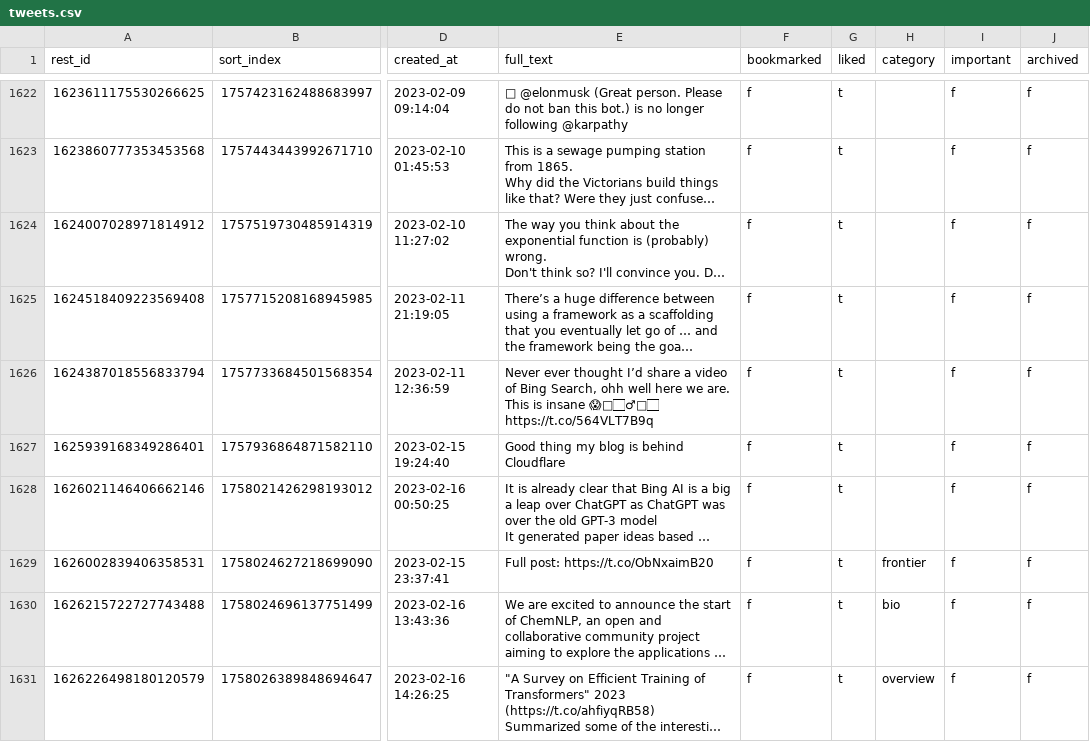
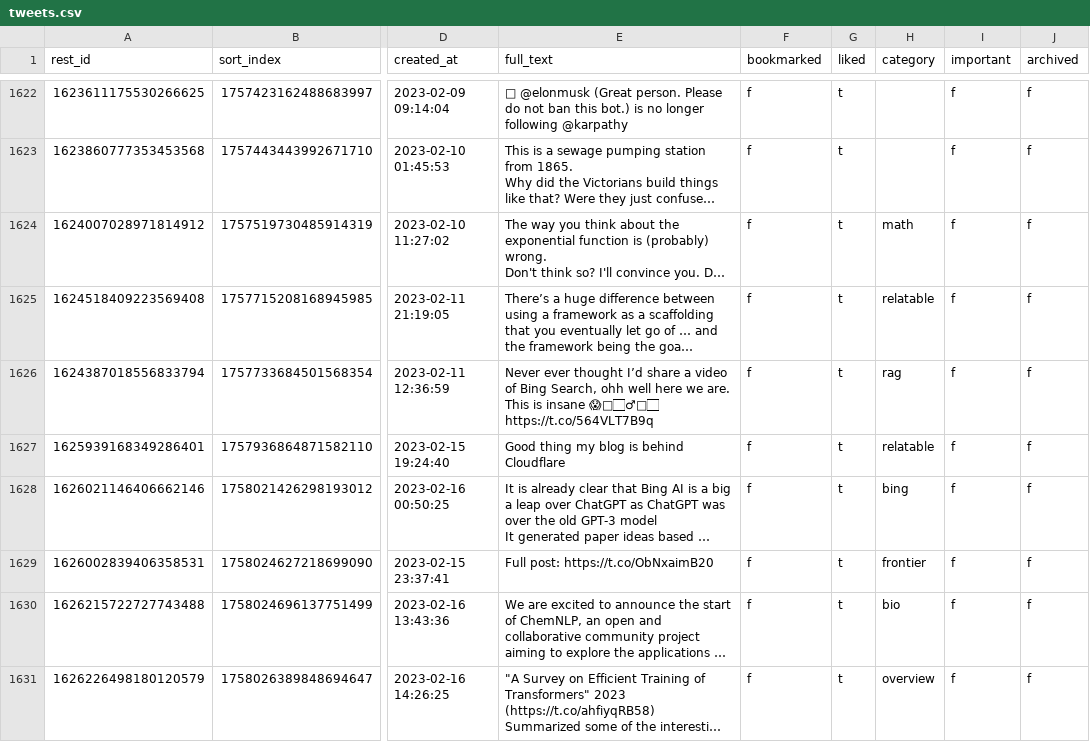
Before and after one commit to laszlovandenhoek/twitter-scraps-manager, a CSV file: backup/tweets.csv, drawn as a sheet; only a part is shown, gaps mark what is left out; long unchanged cells end in …; the diff names each change by its address in the sheet, - before the commit and + after, or states it on an @@ line.

Commit message:
backup database

```diff
--- a/backup/tweets.csv
+++ b/backup/tweets.csv
-H1624 (category): (empty)
+H1624 (category): math
-H1625 (category): (empty)
+H1625 (category): relatable
-H1626 (category): (empty)
+H1626 (category): rag
-H1627 (category): (empty)
+H1627 (category): relatable
-H1628 (category): (empty)
+H1628 (category): bing
```
Also changed, not shown: 1 other file.
